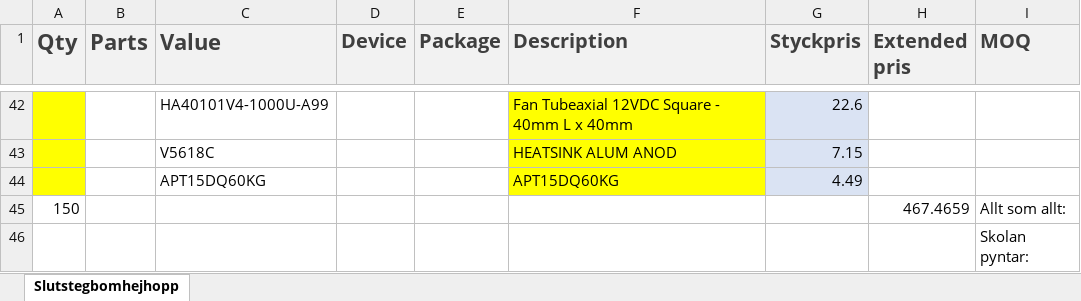
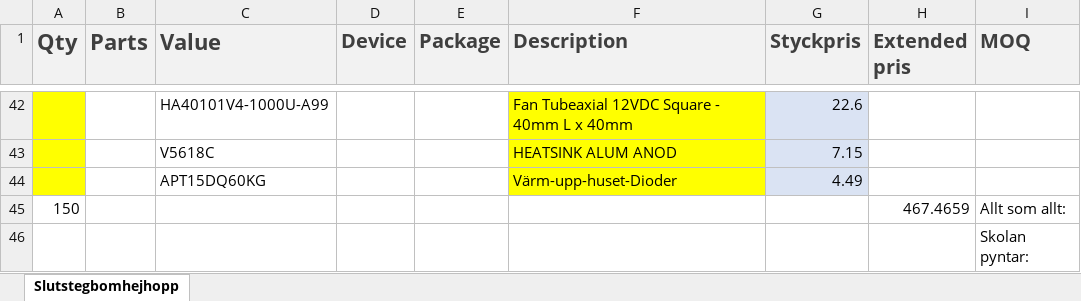
Before and after one commit to JoeyStrandnes/TSTE93_Slutsteget, an Excel workbook: Electronics/MF/BOMv1.xlsx, sheet Slutstegbomhejhopp, drawn as a sheet; only a part is shown, gaps mark what is left out; values as stored, in another font and other column widths than the file's, no borders; the diff names each change by its address in the sheet, - before the commit and + after, or states it on an @@ line.

Commit message:
fixade stavfel i BOM

```diff
--- a/Electronics/MF/BOMv1.xlsx (sheet Slutstegbomhejhopp)
+++ b/Electronics/MF/BOMv1.xlsx (sheet Slutstegbomhejhopp)
-F44 (Description): APT15DQ60KG
+F44 (Description): Värm-upp-huset-Dioder
```
